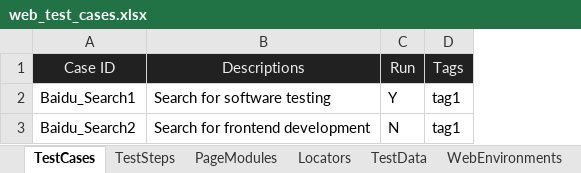
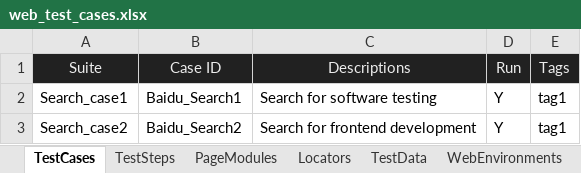
Before and after one commit to huangsx0213/e2e_test_framework, an Excel workbook: test_cases/web_test_cases.xlsx, sheet TestCases, drawn as a sheet; values as stored, in another font and other column widths than the file's, no borders; addresses are those after the commit; the diff names each change by its address in the sheet, - before the commit and + after, or states it on an @@ line.

```diff
--- a/test_cases/web_test_cases.xlsx (sheet TestCases)
+++ b/test_cases/web_test_cases.xlsx (sheet TestCases)
+column A (Suite), rows 2-3: Search_case1 | Search_case2
-D3 (Run): N
+D3 (Run): Y
```
Also changed, not shown: sheet WebEnvironments, test_cases/api_test_cases.xlsx, test_cases/e2e_test_cases.xlsx, 3 other files.
